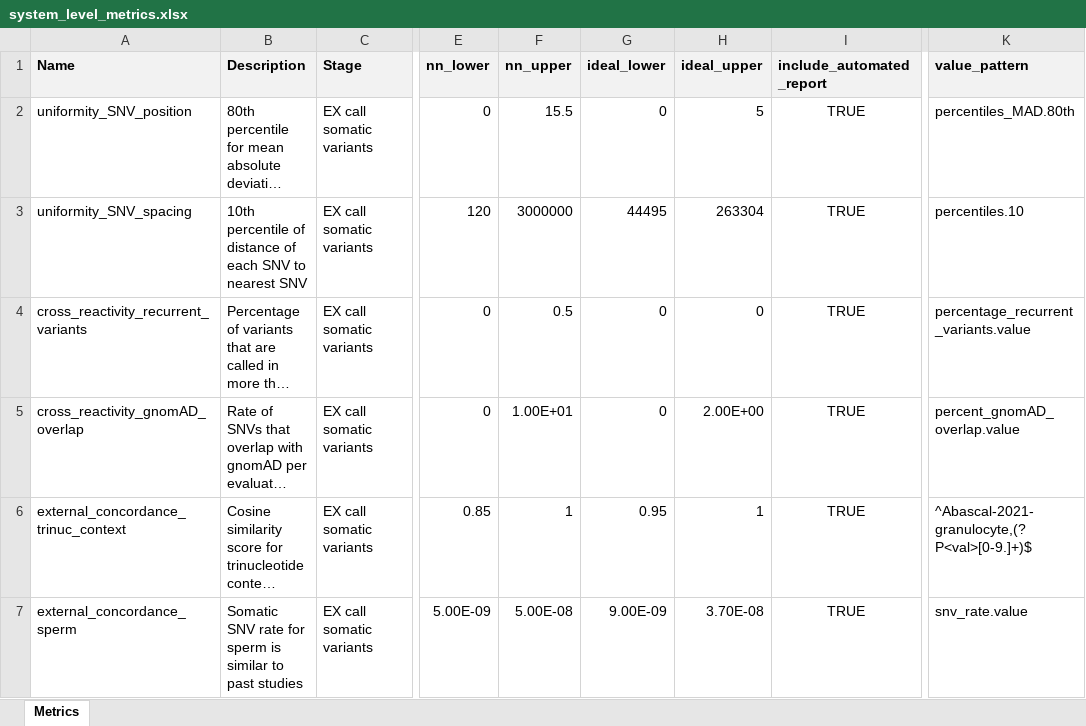
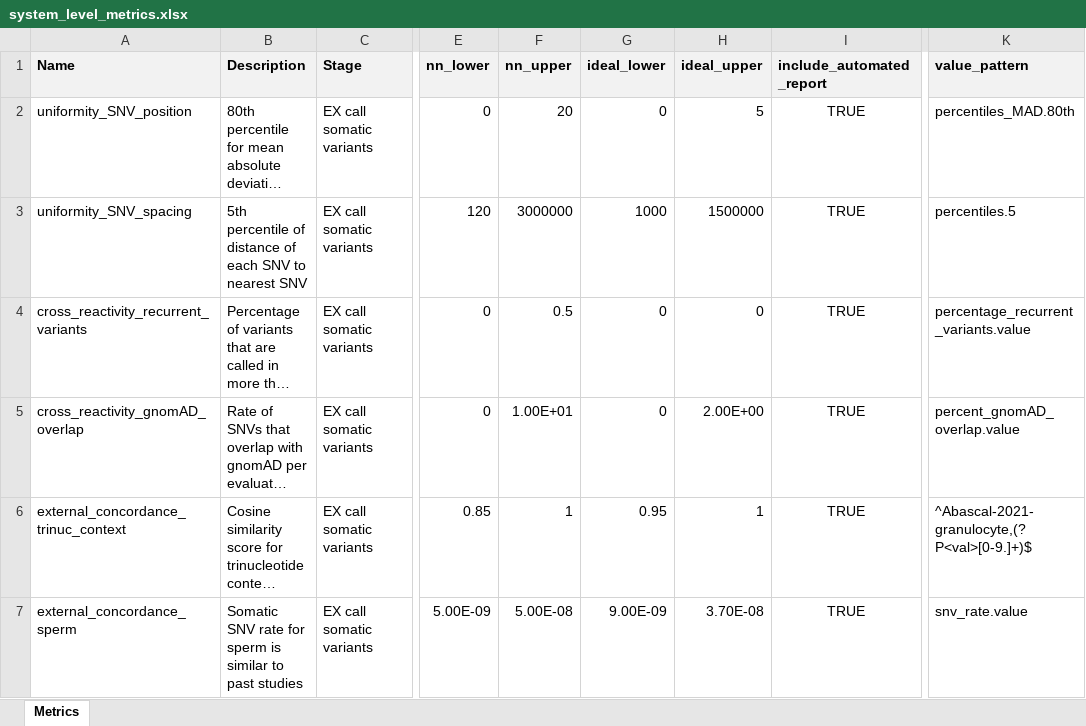
Before and after one commit to systematicmedicine/SomaticCODEC, an Excel workbook: config/system_level_metrics.xlsx, sheet Metrics, drawn as a sheet; only a part is shown, gaps mark what is left out; long unchanged cells end in …; values as stored, in another font and other column widths than the file's, no borders; the diff names each change by its address in the sheet, - before the commit and + after, or states it on an @@ line.

```diff
--- a/config/system_level_metrics.xlsx (sheet Metrics)
+++ b/config/system_level_metrics.xlsx (sheet Metrics)
-F2 (nn_upper): 15.5
+F2 (nn_upper): 20
-B3 (Description): 10th percentile of…
+B3 (Description): 5th percentile of…
-G3 (ideal_lower): 44495
+G3 (ideal_lower): 1000
-H3 (ideal_upper): 263304
+H3 (ideal_upper): 1500000
-K3 (value_pattern): percentiles.10
+K3 (value_pattern): percentiles.5
```
Also changed, not shown: 1 other file.
